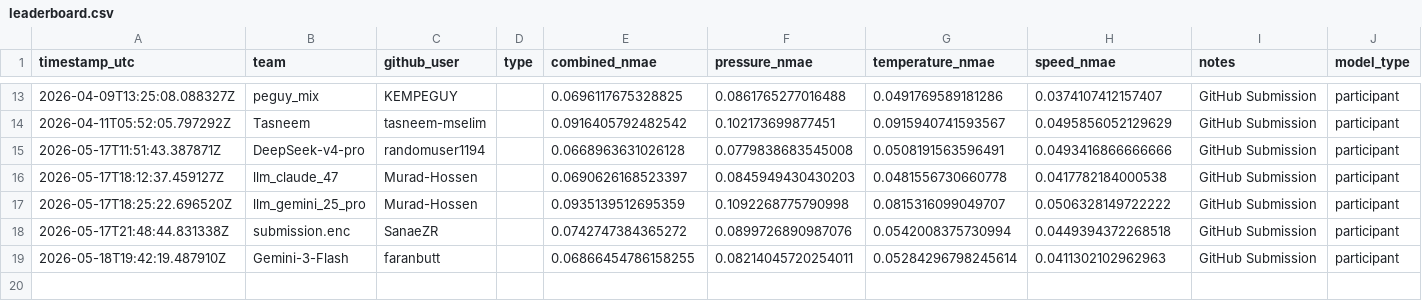
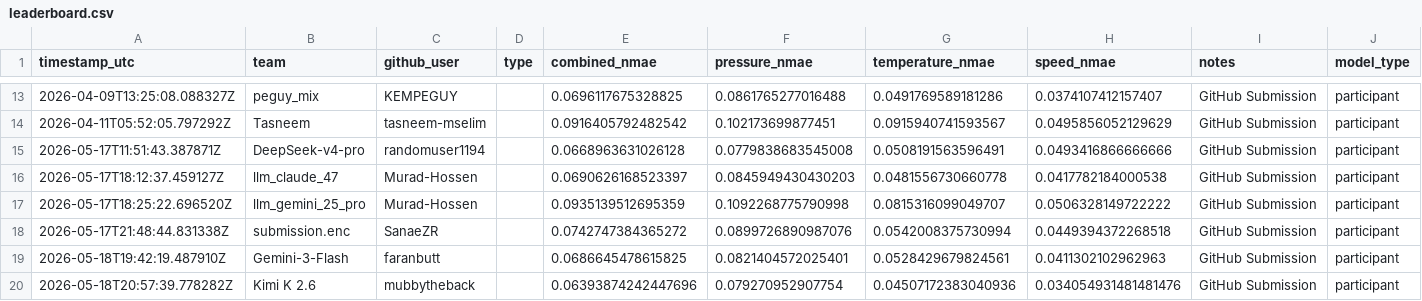
Before and after one commit to VinitSingroha/Mix2Print, a CSV file: docs/leaderboard.csv, drawn as a sheet; only a part is shown, gaps mark what is left out.

Commit message:
Update leaderboard: Kimi K 2.6 (@mubbytheback)

```diff
--- a/docs/leaderboard.csv
+++ b/docs/leaderboard.csv
@@ -18,2 +18,3 @@ timestamp_utc,team,github_user,type,combined_nmae,pressure_nmae,temperature_nmae
 2026-05-17T21:48:44.831338Z,submission.enc,SanaeZR,,0.0742747384365272,0.0899726890987076,0.0542008375730994,0.0449394372268518,GitHub Submission,participant
-2026-05-18T19:42:19.487910Z,Gemini-3-Flash,faranbutt,,0.06866454786158255,0.08214045720254011,0.05284296798245614,0.0411302102962963,GitHub Submission,participant
+2026-05-18T19:42:19.487910Z,Gemini-3-Flash,faranbutt,,0.0686645478615825,0.0821404572025401,0.0528429679824561,0.0411302102962963,GitHub Submission,participant
+2026-05-18T20:57:39.778282Z,Kimi K 2.6,mubbytheback,,0.06393874242447696,0.079270952907754,0.04507172383040936,0.034054931481481476,GitHub Submission,participant
```
Also changed, not shown: leaderboard/leaderboard.csv, 2 other files.
